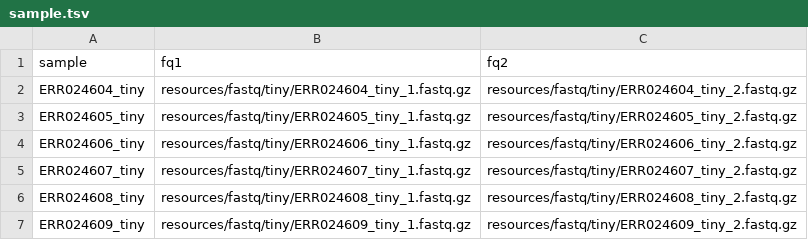
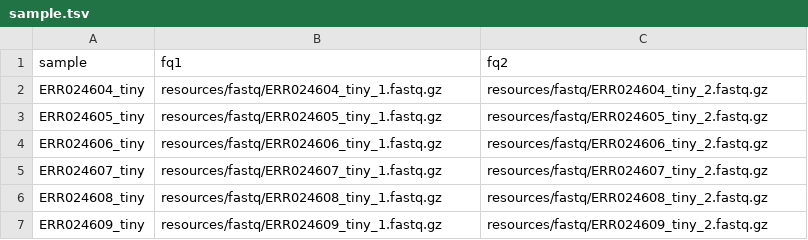
Before and after one commit to alexak99/SWP_day2, a TSV file: resources/sample.tsv, drawn as a sheet; the diff names each change by its address in the sheet, - before the commit and + after, or states it on an @@ line.

```diff
--- a/resources/sample.tsv
+++ b/resources/sample.tsv
-B2 (fq1): resources/fastq/tiny/ERR024604_tiny_1.fastq.gz
+B2 (fq1): resources/fastq/ERR024604_tiny_1.fastq.gz
-C2 (fq2): resources/fastq/tiny/ERR024604_tiny_2.fastq.gz
+C2 (fq2): resources/fastq/ERR024604_tiny_2.fastq.gz
-B3 (fq1): resources/fastq/tiny/ERR024605_tiny_1.fastq.gz
+B3 (fq1): resources/fastq/ERR024605_tiny_1.fastq.gz
-C3 (fq2): resources/fastq/tiny/ERR024605_tiny_2.fastq.gz
+C3 (fq2): resources/fastq/ERR024605_tiny_2.fastq.gz
-B4 (fq1): resources/fastq/tiny/ERR024606_tiny_1.fastq.gz
+B4 (fq1): resources/fastq/ERR024606_tiny_1.fastq.gz
-C4 (fq2): resources/fastq/tiny/ERR024606_tiny_2.fastq.gz
+C4 (fq2): resources/fastq/ERR024606_tiny_2.fastq.gz
-B5 (fq1): resources/fastq/tiny/ERR024607_tiny_1.fastq.gz
+B5 (fq1): resources/fastq/ERR024607_tiny_1.fastq.gz
-C5 (fq2): resources/fastq/tiny/ERR024607_tiny_2.fastq.gz
+C5 (fq2): resources/fastq/ERR024607_tiny_2.fastq.gz
-B6 (fq1): resources/fastq/tiny/ERR024608_tiny_1.fastq.gz
+B6 (fq1): resources/fastq/ERR024608_tiny_1.fastq.gz
-C6 (fq2): resources/fastq/tiny/ERR024608_tiny_2.fastq.gz
+C6 (fq2): resources/fastq/ERR024608_tiny_2.fastq.gz
-B7 (fq1): resources/fastq/tiny/ERR024609_tiny_1.fastq.gz
+B7 (fq1): resources/fastq/ERR024609_tiny_1.fastq.gz
-C7 (fq2): resources/fastq/tiny/ERR024609_tiny_2.fastq.gz
+C7 (fq2): resources/fastq/ERR024609_tiny_2.fastq.gz
```
Also changed, not shown: 4 other files.
